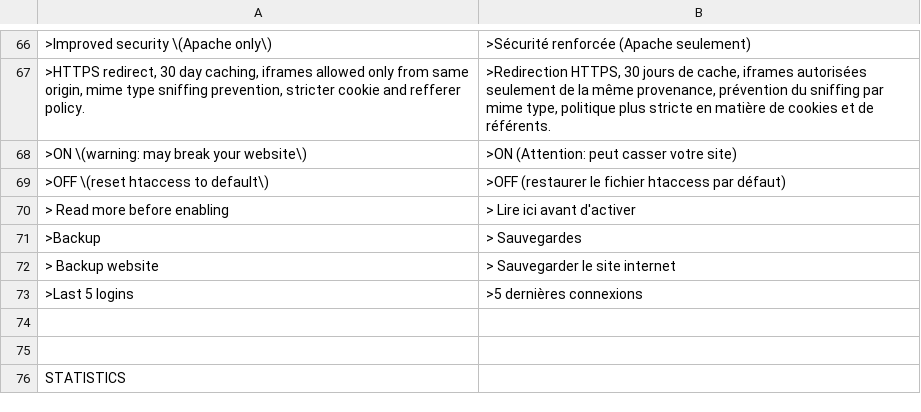
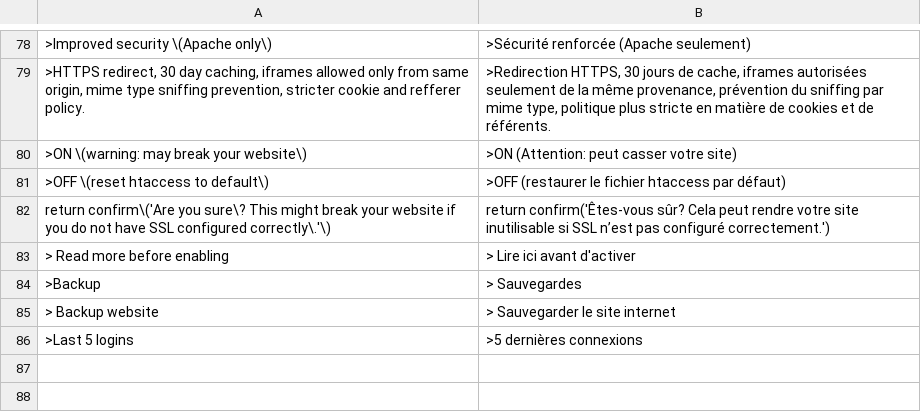
Before and after one commit to robiso/translation-french, a CSV file: fr.csv, drawn as a sheet; only a part is shown, gaps mark what is left out; the shorter side is filled out with more unchanged rows; the diff covers the shown part only; the diff names each change by its address in the sheet, - before the commit and + after, or states it on an @@ line.

Commit message:
translation-french 3.1.5: 3.7.0 rows complete (Disable and group confirms, private pages, repository removal); model draft, review welcome
Rows added (13), left-hand sides in the translation-german pattern so they match
the same admin HTML on WonderCMS 3.1.4 to 3.7.0:
- Log out confirm (return confirm shape, every core that has it)
- menu row title "Make page private (only you see it while logged in)" (3.7.0)
- menu row title "Make page public" (3.7.0)
- menu row label "private" (3.7.0)
- menu row label "public" (3.7.0)
- title "Remove this repository from the list" (3.7.0)
- repository remove confirm "Remove <url>? Anything installed from it stays." (3.7.0; placed above the generic Remove rows)
- plugin Disable confirm (data-confirm since 3.6.0)
- exclusive-group confirm on Install (data-confirm since 3.6.0)
- exclusive-group confirm on Update (data-confirm since 3.6.0)
- exclusive-group confirm on Enable (data-confirm since 3.6.0)
- custom module Add warning confirm (return confirm shape)
- force HTTPS confirm (return confirm shape)

MODEL DRAFT: the new wording was written by an AI model (Claude Opus 5.5)
without a native-speaker review. Corrections from speakers are welcome as
issues or pull requests. Rows that were already correct are unchanged.

Tested before the push: the CSV through the plugin's own str_getcsv call on
PHP 8.5 (every row two fields, no deprecation), every produced onclick
compiles under node, and the plugin installed on stock 3.1.4, 3.6.0 and the
3.7.0 branch head with a second theme and a test file: the admin page
reaches </html> with no PHP warning, and the delete-page, file-delete,
Remove and Activate confirms render translated (onclick on 3.6.0 and older,
data-confirm on 3.7.0).

Version 3.1.4 to 3.1.5 (wcms-modules.json and version).

```diff
--- a/fr.csv
+++ b/fr.csv
+row 82: return confirm\('Are you sure\? This might break your website if you do not have SSL configured correctly\.'\) | return confirm('Êtes-vous sûr? Cela peut rendre votre site inutilisable si SSL n’est pas configuré correctement.')
```
Also changed, not shown: 12 added rows elsewhere in this file, 2 other files.
